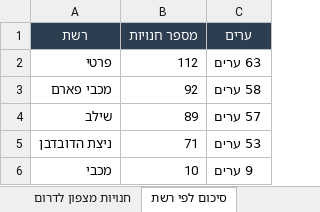
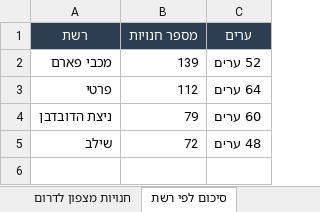
Before and after one commit to yonatan-avshalomov/-whatsapp-bot, an Excel workbook: stores_north_to_south.xlsx, sheet סיכום לפי רשת, drawn as a sheet; values as stored, in another font and other column widths than the file's, no borders; removed rows and columns are numbered as before the commit, all else as after; the diff names each change by its address in the sheet, - before the commit and + after, or states it on an @@ line.

```diff
--- a/stores_north_to_south.xlsx (sheet סיכום לפי רשת)
+++ b/stores_north_to_south.xlsx (sheet סיכום לפי רשת)
+row 2: מכבי פארם | 139 | 52 ערים
-C3 (ערים): 63 ערים
+C3 (ערים): 64 ערים
-row 3: מכבי פארם | 92 | 58 ערים
-row 4: שילב | 89 | 57 ערים
-B4 (מספר חנויות): 71
+B4 (מספר חנויות): 79
-C4 (ערים): 53 ערים
+C4 (ערים): 60 ערים
-row 6: מכבי | 10 | 9 ערים
+row 5: שילב | 72 | 48 ערים
```
Also changed, not shown: sheet חנויות מצפון לדרום, 1 other file.
